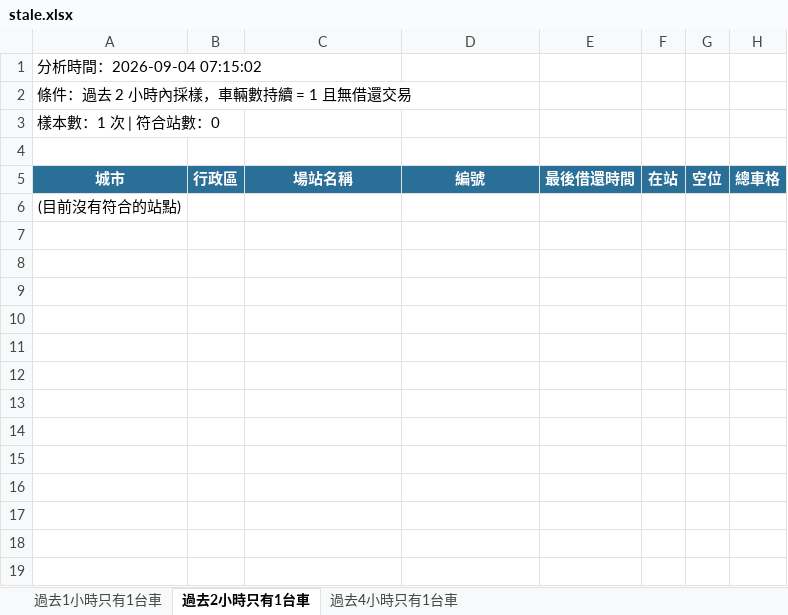
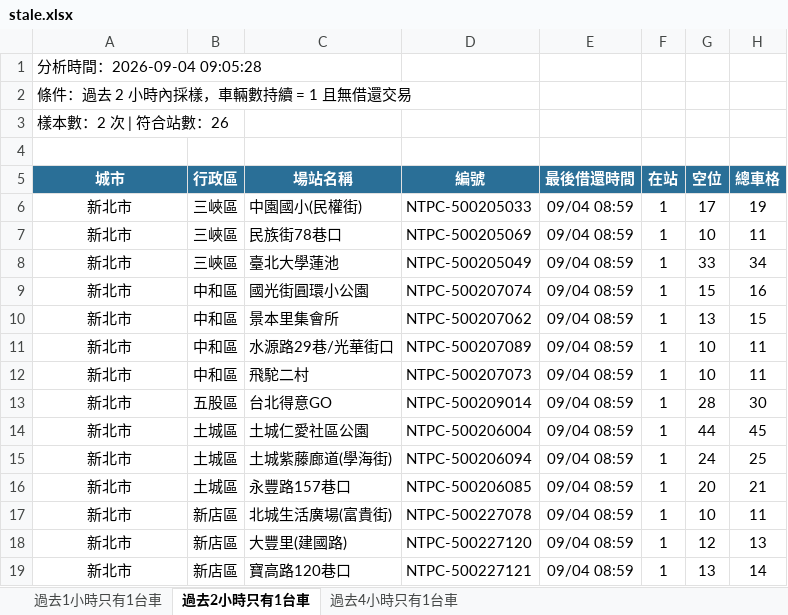
Before and after one commit to hippop3c/fixedbike, an Excel workbook: stale.xlsx, sheet 過去2小時只有1台車, drawn as a sheet; only a part is shown; values as stored, in another font and other column widths than the file's, no borders; removed rows and columns are numbered as before the commit, all else as after; the diff covers the shown part only; the diff names each change by its address in the sheet, - before the commit and + after, or states it on an @@ line.

```diff
--- a/stale.xlsx (sheet 過去2小時只有1台車)
+++ b/stale.xlsx (sheet 過去2小時只有1台車)
-A1 (城市): 分析時間：2026-09-04 07:15:02
+A1 (城市): 分析時間：2026-09-04 09:05:28
-A3 (城市): 樣本數：1 次 | 符合站數：0
+A3 (城市): 樣本數：2 次 | 符合站數：26
-row 6: (目前沒有符合的站點)
+row 6: 新北市 | 三峽區 | 中園國小(民權街) | NTPC-500205033 | 09/04 08:59 | 1 | 17 | 19
+row 7: 新北市 | 三峽區 | 民族街78巷口 | NTPC-500205069 | 09/04 08:59 | 1 | 10 | 11
+row 8: 新北市 | 三峽區 | 臺北大學蓮池 | NTPC-500205049 | 09/04 08:59 | 1 | 33 | 34
+row 9: 新北市 | 中和區 | 國光街圓環小公園 | NTPC-500207074 | 09/04 08:59 | 1 | 15 | 16
+row 10: 新北市 | 中和區 | 景本里集會所 | NTPC-500207062 | 09/04 08:59 | 1 | 13 | 15
+row 11: 新北市 | 中和區 | 水源路29巷/光華街口 | NTPC-500207089 | 09/04 08:59 | 1 | 10 | 11
+row 12: 新北市 | 中和區 | 飛駝二村 | NTPC-500207073 | 09/04 08:59 | 1 | 10 | 11
+row 13: 新北市 | 五股區 | 台北得意GO | NTPC-500209014 | 09/04 08:59 | 1 | 28 | 30
+row 14: 新北市 | 土城區 | 土城仁愛社區公園 | NTPC-500206004 | 09/04 08:59 | 1 | 44 | 45
+row 15: 新北市 | 土城區 | 土城紫藤廊道(學海街) | NTPC-500206094 | 09/04 08:59 | 1 | 24 | 25
+row 16: 新北市 | 土城區 | 永豐路157巷口 | NTPC-500206085 | 09/04 08:59 | 1 | 20 | 21
+row 17: 新北市 | 新店區 | 北城生活廣場(富貴街) | NTPC-500227078 | 09/04 08:59 | 1 | 10 | 11
+row 18: 新北市 | 新店區 | 大豐里(建國路) | NTPC-500227120 | 09/04 08:59 | 1 | 12 | 13
+row 19: 新北市 | 新店區 | 寶高路120巷口 | NTPC-500227121 | 09/04 08:59 | 1 | 13 | 14
```
Also changed, not shown: 12 added rows elsewhere in this sheet, sheet 過去4小時只有1台車, sheet 過去1小時只有1台車, 2 other files.
